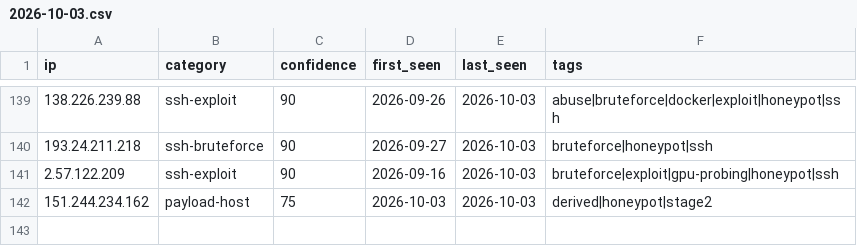
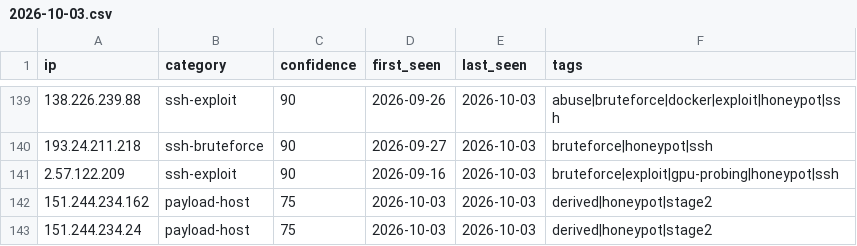
Before and after one commit to Zikmadol/trapline-ioc, a CSV file: daily/2026-10-03.csv, drawn as a sheet; only a part is shown, gaps mark what is left out; the diff names each change by its address in the sheet, - before the commit and + after, or states it on an @@ line.

```diff
--- a/daily/2026-10-03.csv
+++ b/daily/2026-10-03.csv
+row 143: 151.244.234.24 | payload-host | 75 | 2026-10-03 | 2026-10-03 | derived|honeypot|stage2
```
Also changed, not shown: daily/2026-11-23.csv, feeds/ai-infra.csv, 19 other files.
